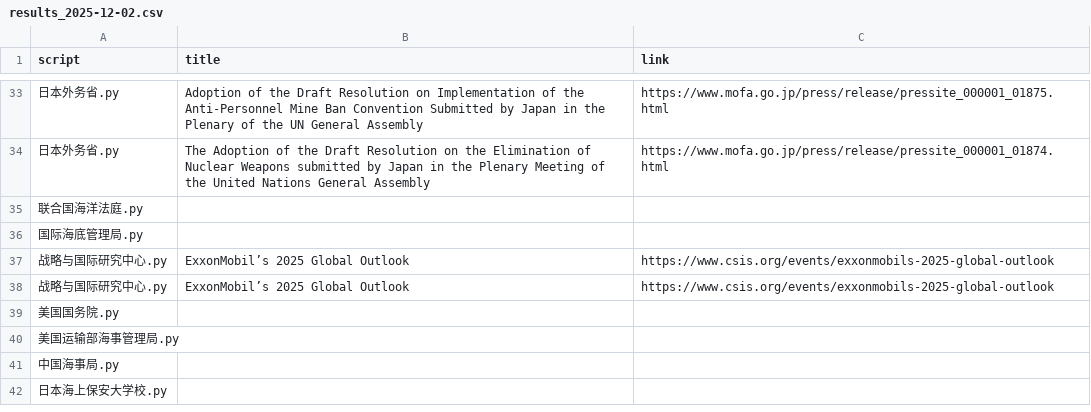
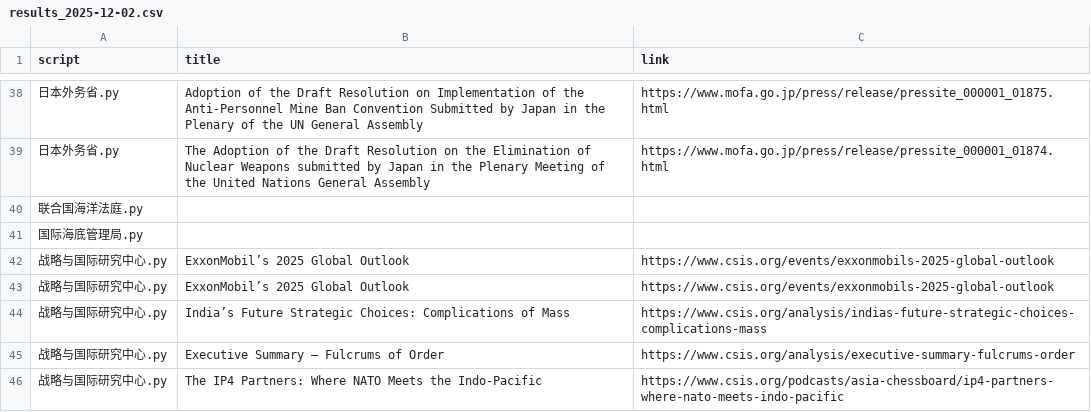
Before and after one commit to KACSH9/---, a CSV file: results_2025-12-02.csv, drawn as a sheet; only a part is shown, gaps mark what is left out; the shorter side is filled out with more unchanged rows; removed rows and columns are numbered as before the commit, all else as after; the diff covers the shown part only; the diff names each change by its address in the sheet, - before the commit and + after, or states it on an @@ line.

```diff
--- a/results_2025-12-02.csv
+++ b/results_2025-12-02.csv
-row 39: 美国国务院.py
+row 44: 战略与国际研究中心.py | India’s Future Strategic Choices: Complications of Mass | https://www.csis.org/analysis/indias-future-strategic-choices-complications-mass
+row 45: 战略与国际研究中心.py | Executive Summary – Fulcrums of Order | https://www.csis.org/analysis/executive-summary-fulcrums-order
+row 46: 战略与国际研究中心.py | The IP4 Partners: Where NATO Meets the Indo-Pacific | https://www.csis.org/podcasts/asia-chessboard/ip4-partners-where-nato-meets-indo-pacific
```
Also changed, not shown: 14 added rows elsewhere in this file.
